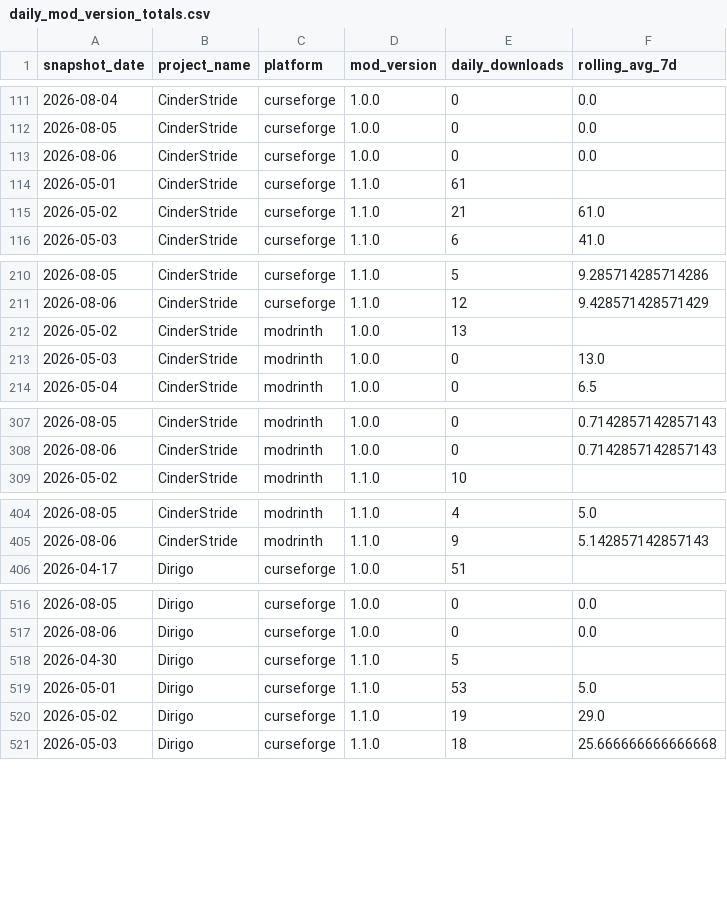
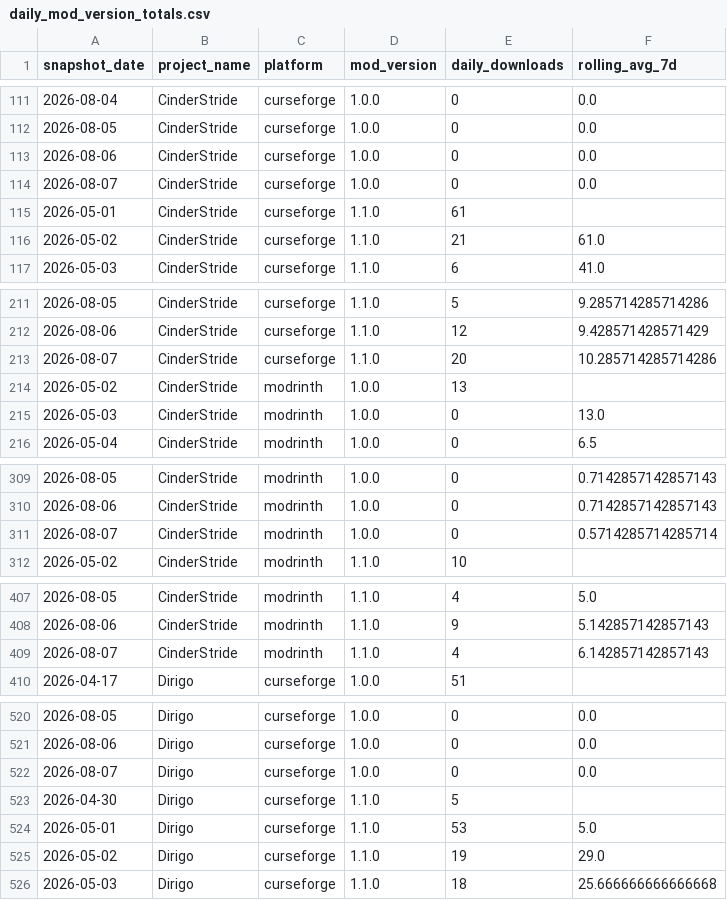
Before and after one commit to kingnhcomcast/modtracker, a CSV file: docs/daily_mod_version_totals.csv, drawn as a sheet; only a part is shown, gaps mark what is left out; the diff covers the shown part only.

```diff
--- a/docs/daily_mod_version_totals.csv
+++ b/docs/daily_mod_version_totals.csv
@@ -113,2 +113,3 @@ snapshot_date,project_name,platform,mod_version,daily_downloads,rolling_avg_7d
 2026-08-06,CinderStride,curseforge,1.0.0,0,0.0
+2026-08-07,CinderStride,curseforge,1.0.0,0,0.0
 2026-05-01,CinderStride,curseforge,1.1.0,61,
@@ -211,2 +212,3 @@ snapshot_date,project_name,platform,mod_version,daily_downloads,rolling_avg_7d
 2026-08-06,CinderStride,curseforge,1.1.0,12,9.428571428571429
+2026-08-07,CinderStride,curseforge,1.1.0,20,10.285714285714286
 2026-05-02,CinderStride,modrinth,1.0.0,13,
@@ -308,2 +310,3 @@ snapshot_date,project_name,platform,mod_version,daily_downloads,rolling_avg_7d
 2026-08-06,CinderStride,modrinth,1.0.0,0,0.7142857142857143
+2026-08-07,CinderStride,modrinth,1.0.0,0,0.5714285714285714
 2026-05-02,CinderStride,modrinth,1.1.0,10,
@@ -405,2 +408,3 @@ snapshot_date,project_name,platform,mod_version,daily_downloads,rolling_avg_7d
 2026-08-06,CinderStride,modrinth,1.1.0,9,5.142857142857143
+2026-08-07,CinderStride,modrinth,1.1.0,4,6.142857142857143
 2026-04-17,Dirigo,curseforge,1.0.0,51,
@@ -517,2 +521,3 @@ snapshot_date,project_name,platform,mod_version,daily_downloads,rolling_avg_7d
 2026-08-06,Dirigo,curseforge,1.0.0,0,0.0
+2026-08-07,Dirigo,curseforge,1.0.0,0,0.0
 2026-04-30,Dirigo,curseforge,1.1.0,5,
```
Also changed, not shown: 27 added rows elsewhere in this file, docs/daily_loader_totals.csv, docs/daily_mc_version_totals.csv, 46 other files.
